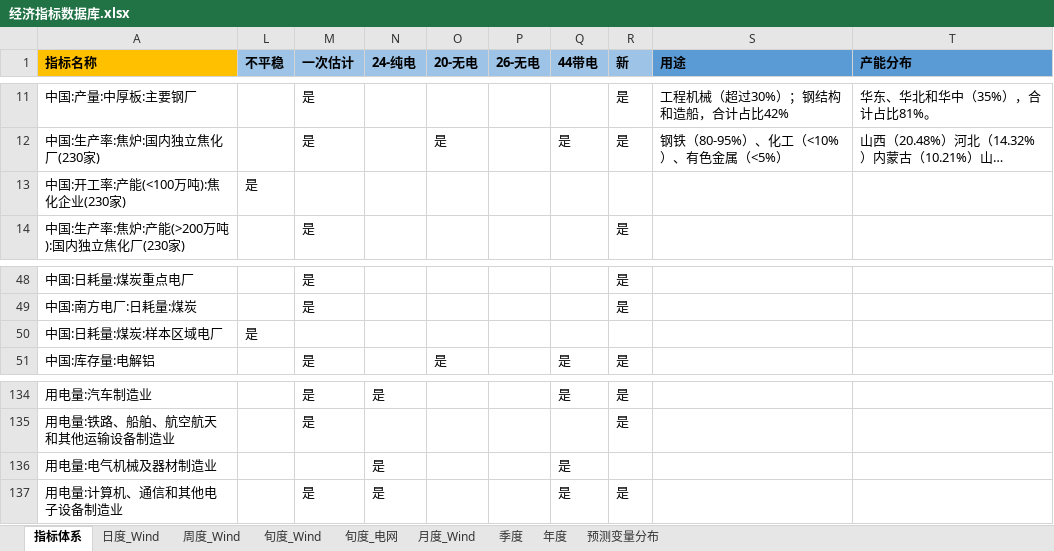
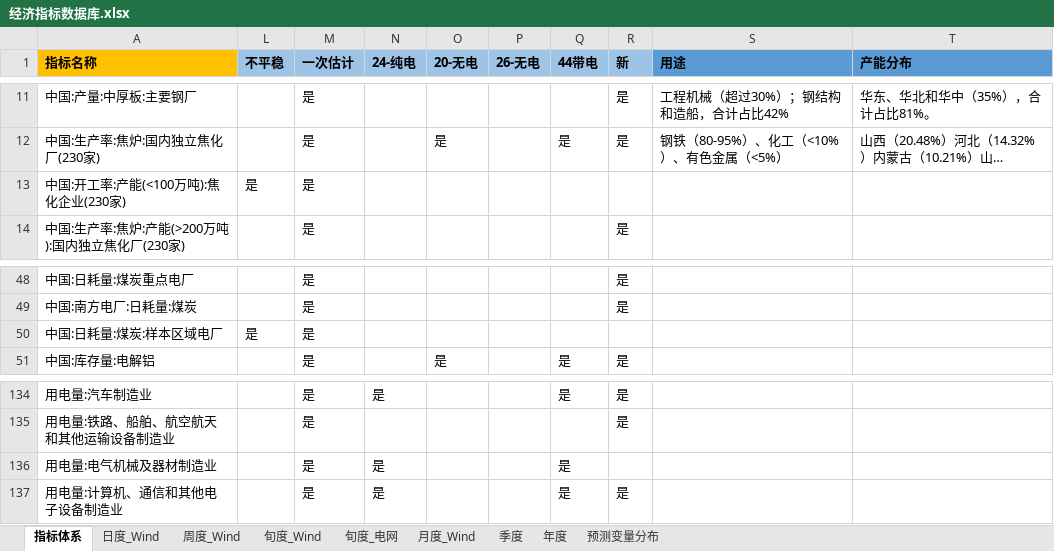
Before and after one commit to BichengNiu/HTFA, an Excel workbook: data/经济指标数据库.xlsx, sheet 指标体系, drawn as a sheet; only a part is shown, gaps mark what is left out; long unchanged cells end in …; values as stored, in another font and other column widths than the file's, no borders; the diff covers the shown part only; the diff names each change by its address in the sheet, - before the commit and + after, or states it on an @@ line.

```diff
--- a/data/经济指标数据库.xlsx (sheet 指标体系)
+++ b/data/经济指标数据库.xlsx (sheet 指标体系)
-M13 (一次估计): (empty)
+M13 (一次估计): 是
-M50 (一次估计): (empty)
+M50 (一次估计): 是
-M136 (一次估计): (empty)
+M136 (一次估计): 是
```
Also changed, not shown: 23 edited cells elsewhere in this sheet, 12 other files.
